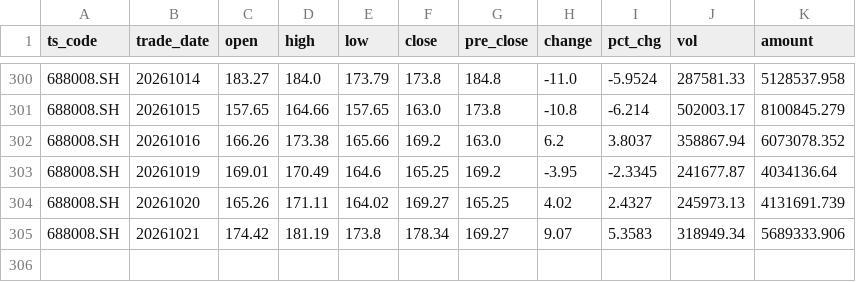
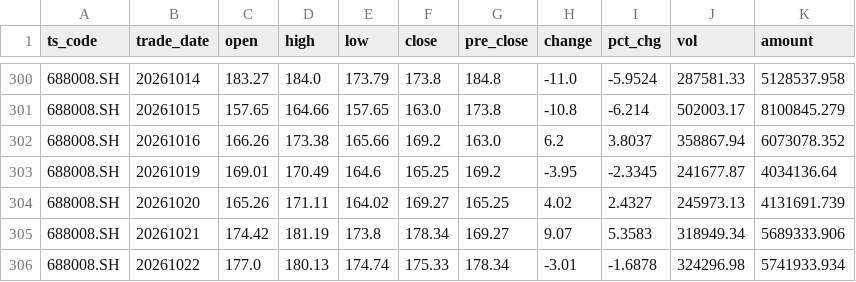
Before and after one commit to caralfm/ai-quant-lab, a CSV file: strategies/turtle-backtest/data/688008.SH_daily.csv, drawn as a sheet; only a part is shown, gaps mark what is left out.

```diff
--- a/strategies/turtle-backtest/data/688008.SH_daily.csv
+++ b/strategies/turtle-backtest/data/688008.SH_daily.csv
@@ -305 +305,2 @@
 688008.SH,20261021,174.42,181.19,173.8,178.34,169.27,9.07,5.3583,318949.34,5689333.906
+688008.SH,20261022,177.0,180.13,174.74,175.33,178.34,-3.01,-1.6878,324296.98,5741933.934
```
Also changed, not shown: strategies/turtle-backtest/data/000977.SZ_daily.csv, strategies/turtle-backtest/data/300604.SZ_daily.csv, 1 other file.
